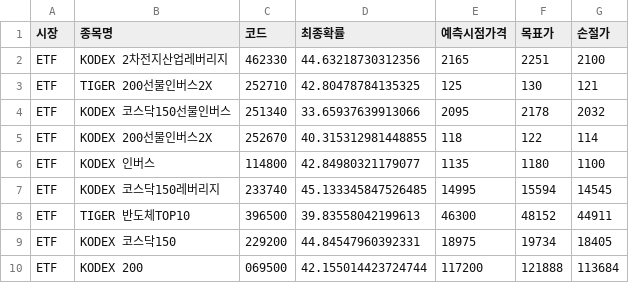
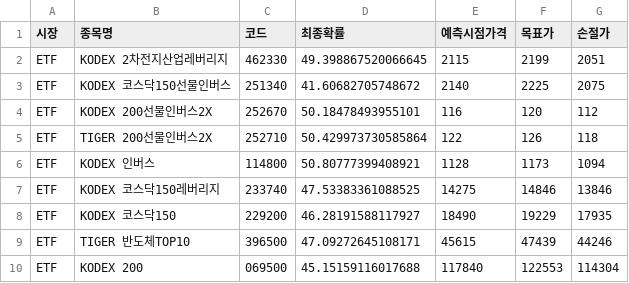
Before and after one commit to bong93/ai_stock_advisor_master, a CSV file: etf_scanner_result.csv, drawn as a sheet; only a part is shown; the diff covers the shown part only.

```diff
--- a/etf_scanner_result.csv
+++ b/etf_scanner_result.csv
@@ -1,10 +1,10 @@
 시장,종목명,코드,최종확률,예측시점가격,목표가,손절가
-ETF,KODEX 2차전지산업레버리지,462330,44.63218730312356,2165,2251,2100
-ETF,TIGER 200선물인버스2X,252710,42.80478784135325,125,130,121
-ETF,KODEX 코스닥150선물인버스,251340,33.65937639913066,2095,2178,2032
-ETF,KODEX 200선물인버스2X,252670,40.315312981448855,118,122,114
-ETF,KODEX 인버스,114800,42.84980321179077,1135,1180,1100
-ETF,KODEX 코스닥150레버리지,233740,45.133345847526485,14995,15594,14545
-ETF,TIGER 반도체TOP10,396500,39.83558042199613,46300,48152,44911
-ETF,KODEX 코스닥150,229200,44.84547960392331,18975,19734,18405
-ETF,KODEX 200,069500,42.155014423724744,117200,121888,113684
+ETF,KODEX 2차전지산업레버리지,462330,49.398867520066645,2115,2199,2051
+ETF,KODEX 코스닥150선물인버스,251340,41.60682705748672,2140,2225,2075
+ETF,KODEX 200선물인버스2X,252670,50.18478493955101,116,120,112
+ETF,TIGER 200선물인버스2X,252710,50.429973730585864,122,126,118
+ETF,KODEX 인버스,114800,50.80777399408921,1128,1173,1094
+ETF,KODEX 코스닥150레버리지,233740,47.53383361088525,14275,14846,13846
+ETF,KODEX 코스닥150,229200,46.28191588117927,18490,19229,17935
+ETF,TIGER 반도체TOP10,396500,47.09272645108171,45615,47439,44246
+ETF,KODEX 200,069500,45.15159116017688,117840,122553,114304
```
Also changed, not shown: 3 added rows, 3 removed rows and 12 edited cells elsewhere in this file, morning_scan_result.csv.
